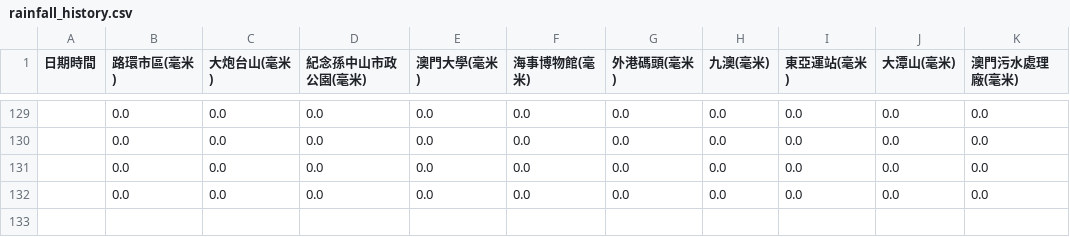
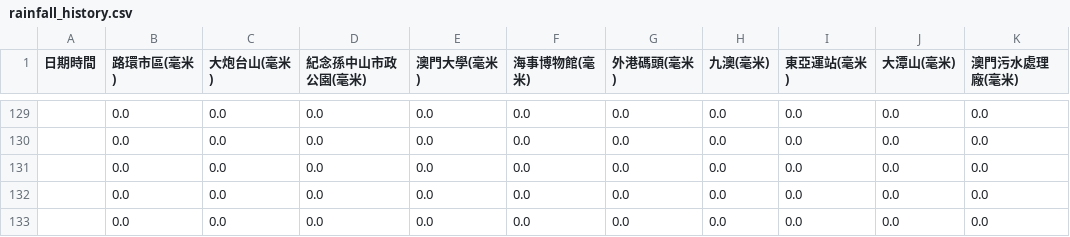
Before and after one commit to macaosso/savedata, a CSV file: rainfall_history.csv, drawn as a sheet; only a part is shown, gaps mark what is left out.

```diff
--- a/rainfall_history.csv
+++ b/rainfall_history.csv
@@ -132 +132,2 @@
 ,0.0,0.0,0.0,0.0,0.0,0.0,0.0,0.0,0.0,0.0
+,0.0,0.0,0.0,0.0,0.0,0.0,0.0,0.0,0.0,0.0
```
Also changed, not shown: 1 other file.
